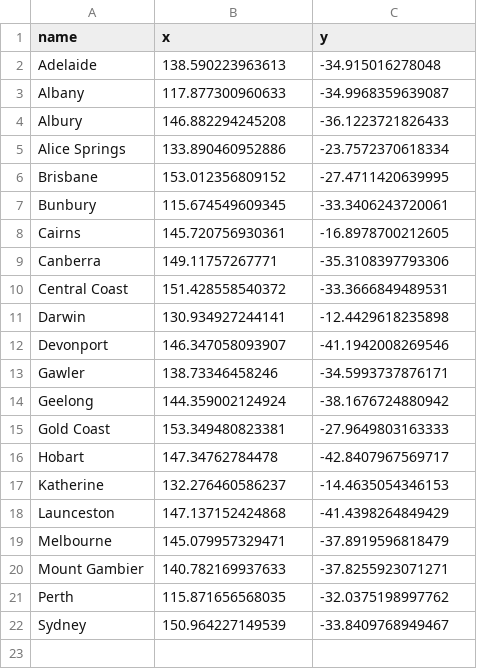
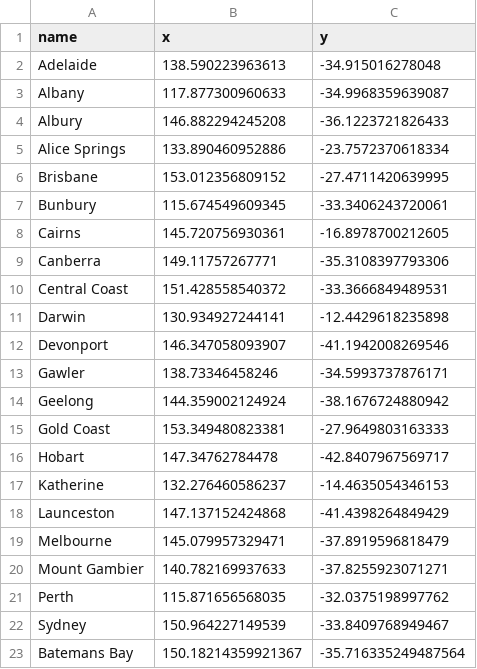
Before and after one commit to cardat/DatSciTrain_bushfire_specific_pm25_for_locations_2019, a CSV file: data_provided/location_crds.csv (was data/location_crds.csv), drawn as a sheet.

Commit message:
updates to preferred naming, tested with Batemans Bay addition via google maps

```diff
--- a/data/location_crds.csv
+++ b/data_provided/location_crds.csv
@@ -22 +22,2 @@
 "Sydney",150.964227149539,-33.8409768949467
+"Batemans Bay", 150.18214359921367, -35.716335249487564
```
Also changed, not shown: 3 other files.
